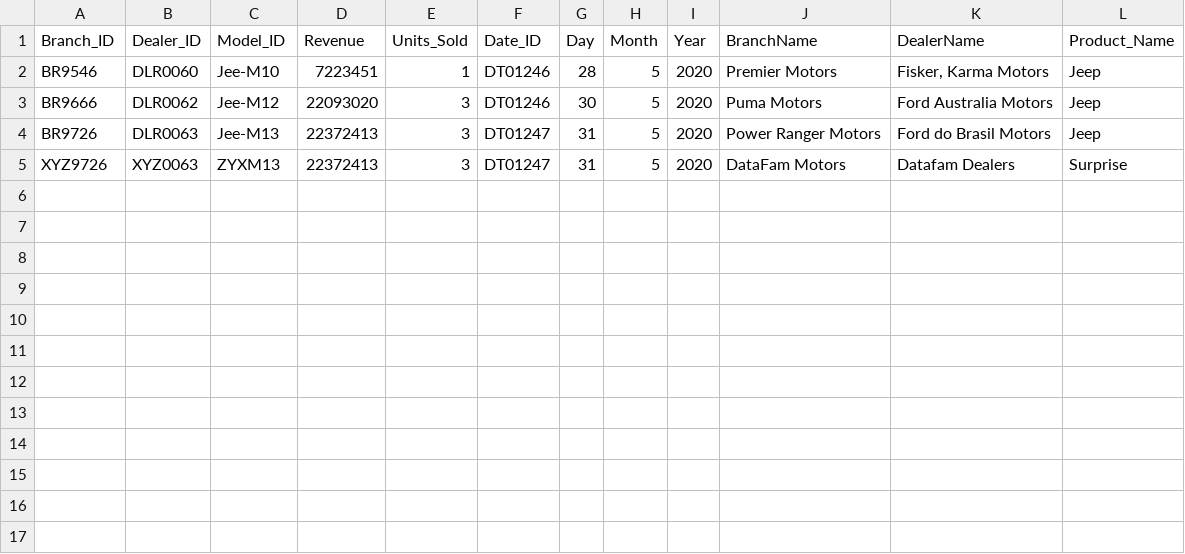
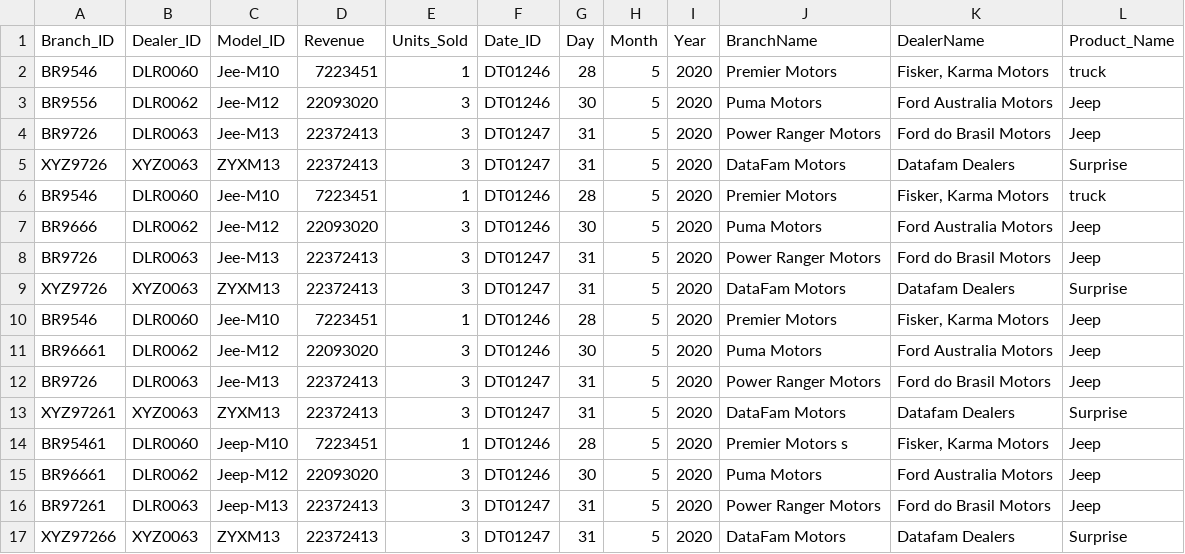
Before and after one commit to swapniltake1/bmw-cars-data-engineering, a CSV file: data/IncrementalSales.csv, drawn as a sheet.

Commit message:
Add files via upload

```diff
--- a/data/IncrementalSales.csv
+++ b/data/IncrementalSales.csv
@@ -1,3 +1,7 @@
 Branch_ID,Dealer_ID,Model_ID,Revenue,Units_Sold,Date_ID,Day,Month,Year,BranchName,DealerName,Product_Name
-BR9546,DLR0060,Jee-M10,7223451,1,DT01246,28,5,2020,Premier Motors,"Fisker, Karma Motors",Jeep
+BR9546,DLR0060,Jee-M10,7223451,1,DT01246,28,5,2020,Premier Motors,"Fisker, Karma Motors",truck
+BR9556,DLR0062,Jee-M12,22093020,3,DT01246,30,5,2020,Puma Motors,Ford Australia Motors,Jeep
+BR9726,DLR0063,Jee-M13,22372413,3,DT01247,31,5,2020,Power Ranger Motors,Ford do Brasil Motors,Jeep
+XYZ9726,XYZ0063,ZYXM13,22372413,3,DT01247,31,5,2020,DataFam Motors,Datafam Dealers,Surprise
+BR9546,DLR0060,Jee-M10,7223451,1,DT01246,28,5,2020,Premier Motors,"Fisker, Karma Motors",truck
 BR9666,DLR0062,Jee-M12,22093020,3,DT01246,30,5,2020,Puma Motors,Ford Australia Motors,Jeep
@@ -5 +9,9 @@ BR9726,DLR0063,Jee-M13,22372413,3,DT01247,31,5,2020,Power Ranger Motors,Ford do
 XYZ9726,XYZ0063,ZYXM13,22372413,3,DT01247,31,5,2020,DataFam Motors,Datafam Dealers,Surprise
+BR9546,DLR0060,Jee-M10,7223451,1,DT01246,28,5,2020,Premier Motors,"Fisker, Karma Motors",Jeep
+BR96661,DLR0062,Jee-M12,22093020,3,DT01246,30,5,2020,Puma Motors,Ford Australia Motors,Jeep
+BR9726,DLR0063,Jee-M13,22372413,3,DT01247,31,5,2020,Power Ranger Motors,Ford do Brasil Motors,Jeep
+XYZ97261,XYZ0063,ZYXM13,22372413,3,DT01247,31,5,2020,DataFam Motors,Datafam Dealers,Surprise
+BR95461,DLR0060,Jeep-M10,7223451,1,DT01246,28,5,2020,Premier Motors s,"Fisker, Karma Motors",Jeep
+BR96661,DLR0062,Jeep-M12,22093020,3,DT01246,30,5,2020,Puma Motors,Ford Australia Motors,Jeep
+BR97261,DLR0063,Jeep-M13,22372413,3,DT01247,31,5,2020,Power Ranger Motors,Ford do Brasil Motors,Jeep
+XYZ97266,XYZ0063,ZYXM13,22372413,3,DT01247,31,5,2020,DataFam Motors,Datafam Dealers,Surprise
```
